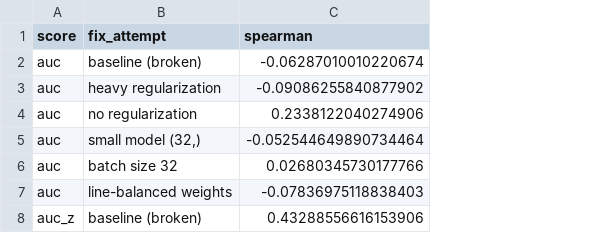
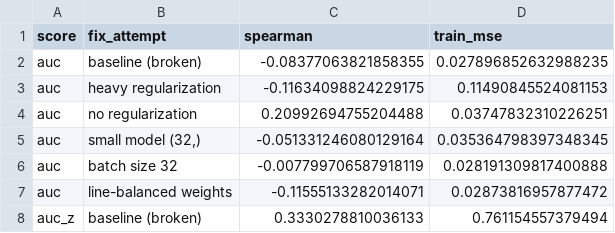
Before and after one commit to Sisistern123/OncoTox, a CSV file: notebooks/outputs/ablations/rescue_k545.csv, drawn as a sheet; the diff names each change by its address in the sheet, - before the commit and + after, or states it on an @@ line.

```diff
--- a/notebooks/outputs/ablations/rescue_k545.csv
+++ b/notebooks/outputs/ablations/rescue_k545.csv
+column D (train_mse), rows 2-8: 0.027896852632988235 | 0.11490845524081153 | 0.03747832310226251 | 0.035364798397348345 | 0.028191309817400888 | 0.02873816957877472 | 0.761154557379494
-C2 (spearman): -0.06287010010220674
+C2 (spearman): -0.08377063821858355
-C3 (spearman): -0.09086255840877902
+C3 (spearman): -0.11634098824229175
-C4 (spearman): 0.2338122040274906
+C4 (spearman): 0.20992694755204488
-C5 (spearman): -0.052544649890734464
+C5 (spearman): -0.051331246080129164
-C6 (spearman): 0.02680345730177766
+C6 (spearman): -0.007799706587918119
-C7 (spearman): -0.07836975118838403
+C7 (spearman): -0.11555133282014071
-C8 (spearman): 0.43288556616153906
+C8 (spearman): 0.3330278810036133
```
Also changed, not shown: notebooks/outputs/ablations/ablation_batch_weighting.csv, notebooks/outputs/ablations/ablation_capacity.csv, 34 other files.
